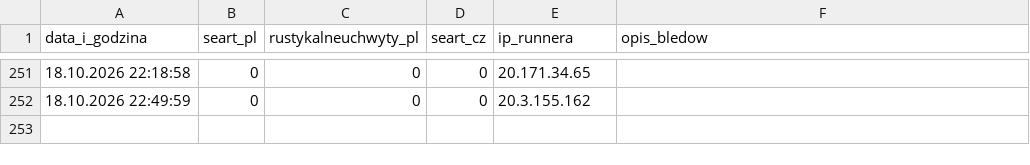
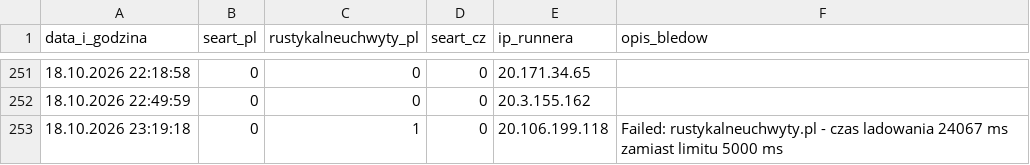
Before and after one commit to WIKse96/seart-playwright-tests, a CSV file: results_history.csv, drawn as a sheet; only a part is shown, gaps mark what is left out; the diff names each change by its address in the sheet, - before the commit and + after, or states it on an @@ line.

```diff
--- a/results_history.csv
+++ b/results_history.csv
+row 253: 18.10.2026 23:19:18 | 0 | 1 | 0 | 20.106.199.118 | Failed: rustykalneuchwyty.pl - czas ladowania 24067 ms zamiast limitu 5000 ms
```
